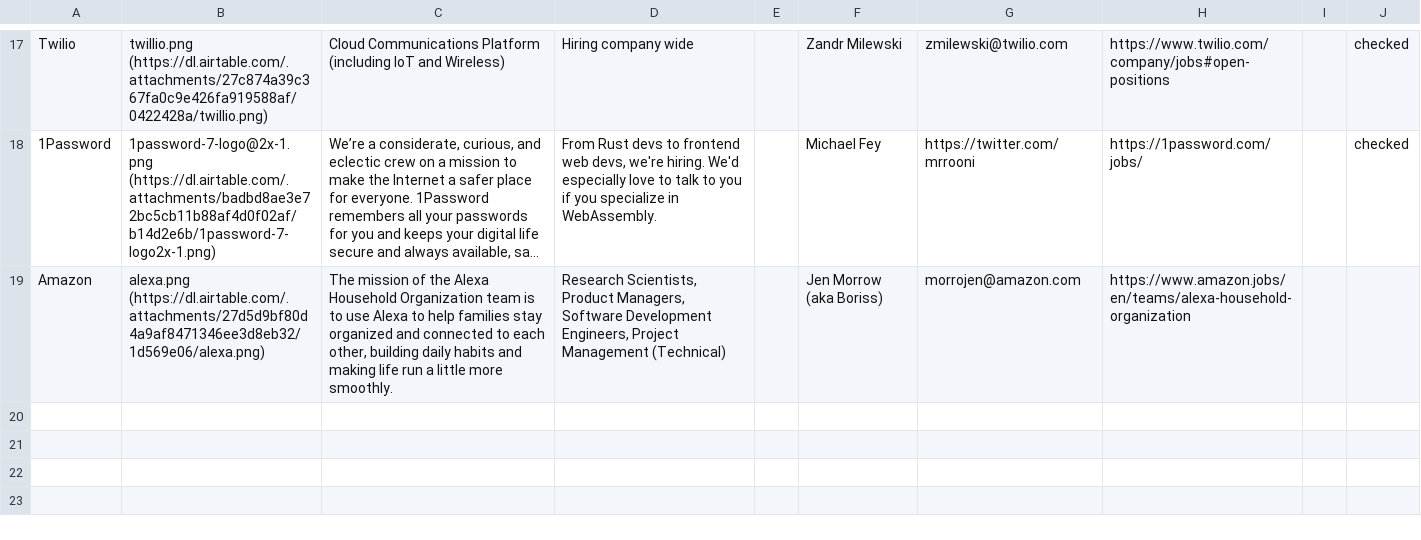
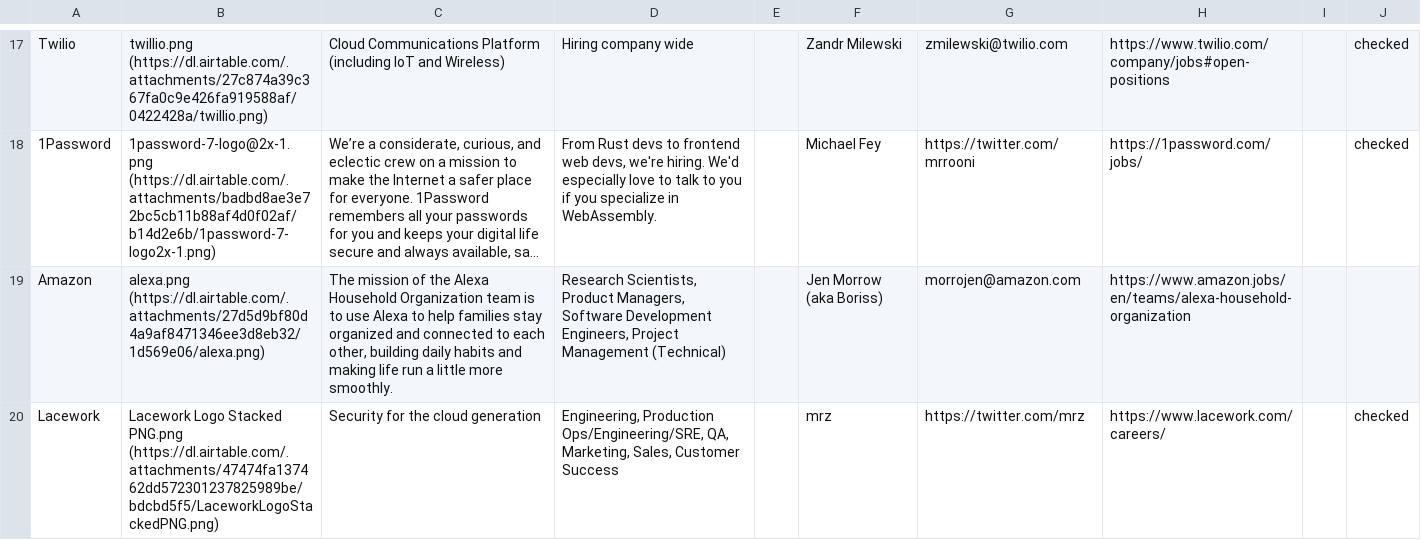
Before and after one commit to gkoberger/mozillalifeboat, a CSV file: data.csv, drawn as a sheet; only a part is shown, gaps mark what is left out; long unchanged cells end in …; the diff names each change by its address in the sheet, - before the commit and + after, or states it on an @@ line.

Commit message:
Add another company

```diff
--- a/data.csv
+++ b/data.csv
+row 20: Lacework | Lacework Logo Stacked PNG.png (https://dl.airtable.com/.attachments/47474fa137462dd572301237825989be/bdcbd5f5/LaceworkLogoStackedPNG.png) | Security for the cloud generation | Engineering, Production Ops/Engineering/SRE, QA, Marketing, Sales, Customer Success |  | mrz | https://twitter.com/mrz | https://www.lacework.com/careers/ |  | checked
```
